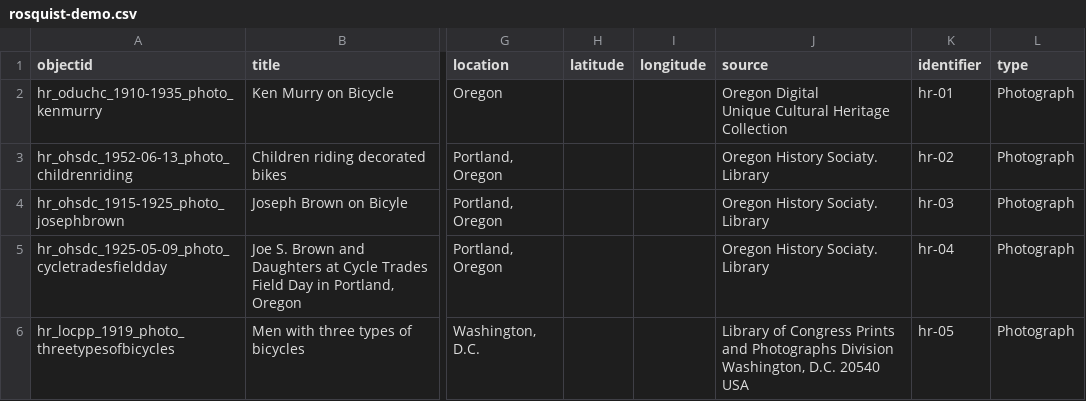
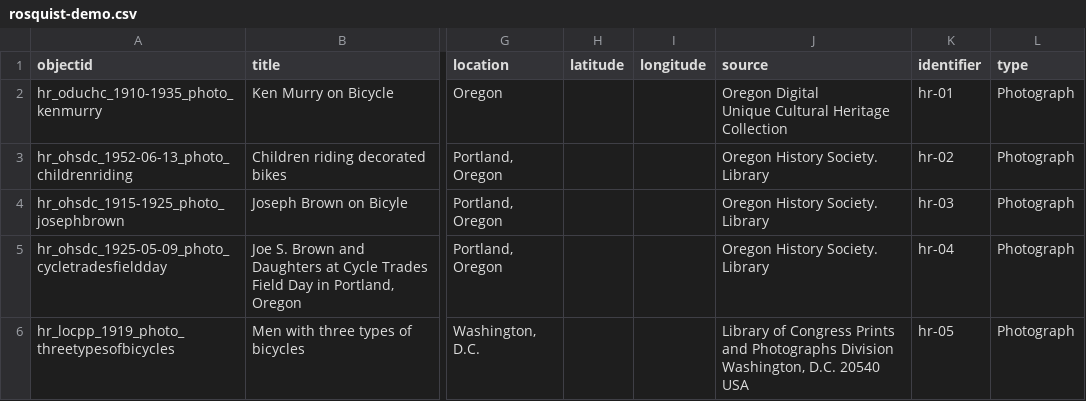
Before and after one commit to LIBDSCI350m-Fall25/rosquist-demo, a CSV file: _data/rosquist-demo.csv, drawn as a sheet; only a part is shown, gaps mark what is left out; the diff names each change by its address in the sheet, - before the commit and + after, or states it on an @@ line.

Commit message:
Add files via upload
added updated csv file

```diff
--- a/_data/rosquist-demo.csv
+++ b/_data/rosquist-demo.csv
-J3:J5 (source): Oregon History Sociaty. Library
+J3:J5 (source): Oregon History Society. Library
```
